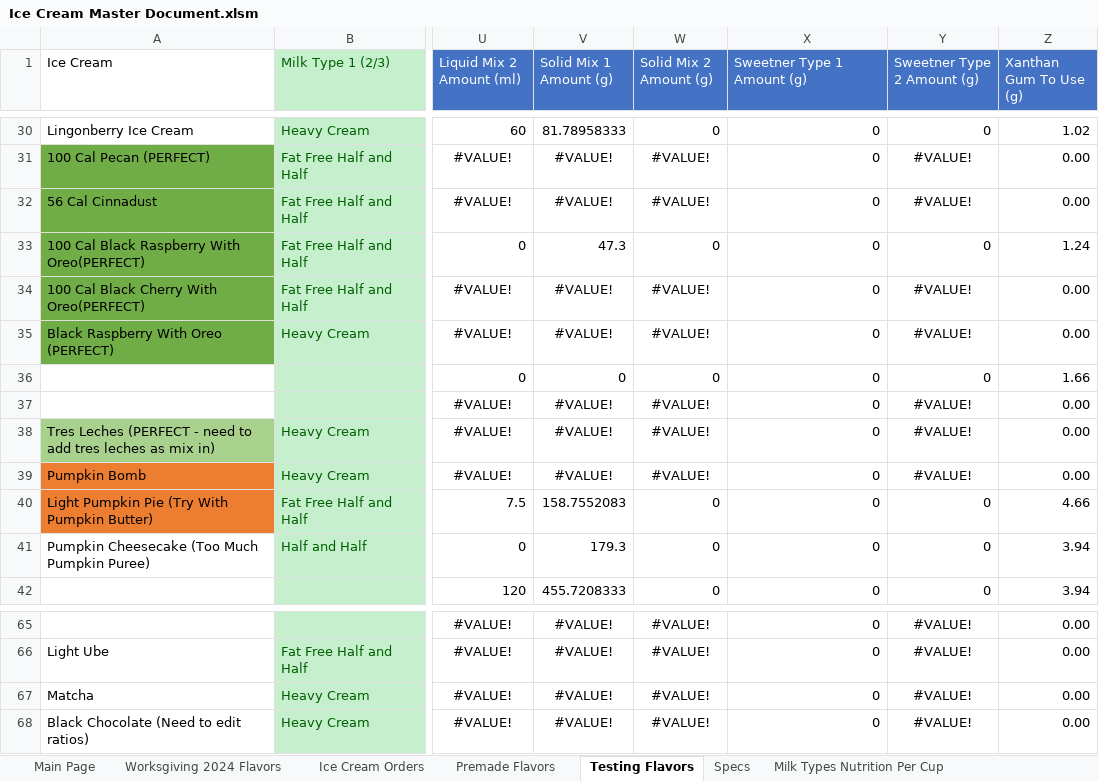
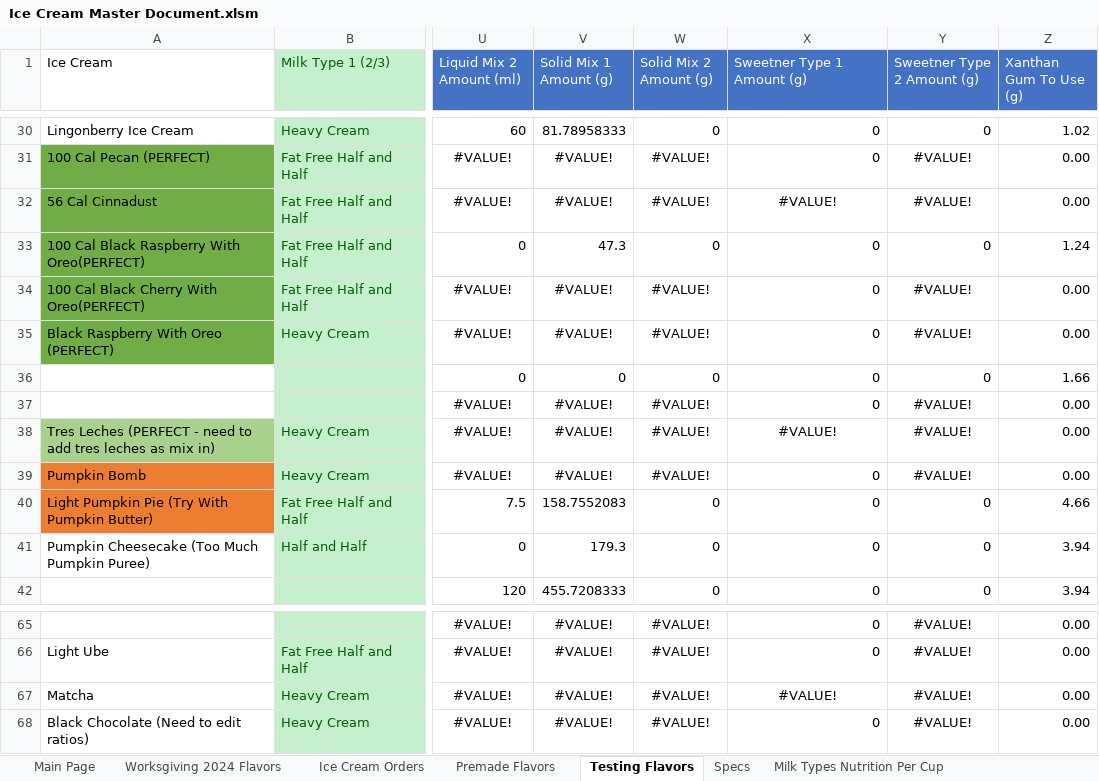
Before and after one commit to Micbro14/MicahsCookiesAndCreamsOrdering, an Excel workbook: Ice Cream Master Document.xlsm, sheet Testing Flavors, drawn as a sheet; only a part is shown, gaps mark what is left out; values as stored, in another font and other column widths than the file's, no borders; the diff covers the shown part only; the diff names each change by its address in the sheet, - before the commit and + after, or states it on an @@ line.

```diff
--- a/Ice Cream Master Document.xlsm (sheet Testing Flavors)
+++ b/Ice Cream Master Document.xlsm (sheet Testing Flavors)
-X32 (Sweetner Type 1 Amount (g)): 0
+X32 (Sweetner Type 1 Amount (g)): #VALUE!
-X32 alignment: right
+X32 alignment: center
-X38 (Sweetner Type 1 Amount (g)): 0
+X38 (Sweetner Type 1 Amount (g)): #VALUE!
-X38 alignment: right
+X38 alignment: center
-X67 (Sweetner Type 1 Amount (g)): 0
+X67 (Sweetner Type 1 Amount (g)): #VALUE!
-X67 alignment: right
+X67 alignment: center
```
Also changed, not shown: 1 added row, 1 removed row, 7 edited cells and cell formats elsewhere in this sheet.
